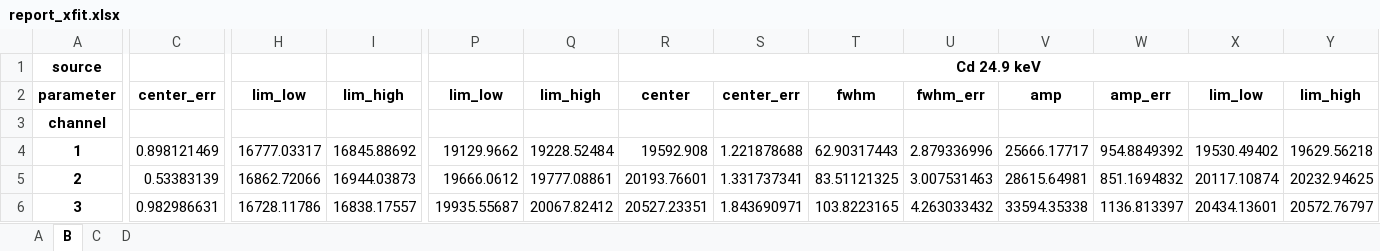
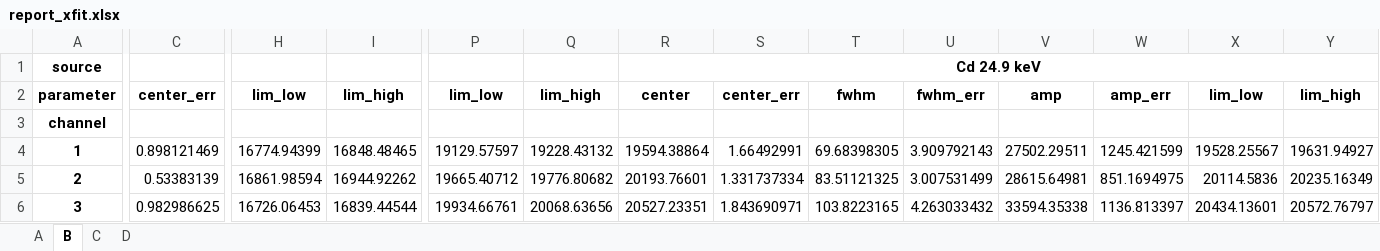
Before and after one commit to peppedilillo/mescal, an Excel workbook: assets/default_calibrations/pfm/20220808_pfm_55Fe109Cd137Cs_m20deg_95thr_LV0d5/report_xfit.xlsx, sheet B, drawn as a sheet; only a part is shown, gaps mark what is left out; values as stored, in another font and other column widths than the file's, no borders; the diff covers the shown part only; the diff names each change by its address in the sheet, - before the commit and + after, or states it on an @@ line.

```diff
--- a/assets/default_calibrations/pfm/20220808_pfm_55Fe109Cd137Cs_m20deg_95thr_LV0d5/report_xfit.xlsx (sheet B)
+++ b/assets/default_calibrations/pfm/20220808_pfm_55Fe109Cd137Cs_m20deg_95thr_LV0d5/report_xfit.xlsx (sheet B)
-H4: 16777.03317
+H4: 16774.94399
-I4: 16845.88692
+I4: 16848.48465
-P4: 19129.9662
+P4: 19129.57597
-Q4: 19228.52484
+Q4: 19228.43132
-R4: 19592.908
+R4: 19594.38864
-S4: 1.221878688
+S4: 1.66492991
-T4: 62.90317443
+T4: 69.68398305
-U4: 2.879336996
+U4: 3.909792143
-V4: 25666.17717
+V4: 27502.29511
-W4: 954.8849392
+W4: 1245.421599
-X4: 19530.49402
+X4: 19528.25567
-Y4: 19629.56218
+Y4: 19631.94927
-H5: 16862.72066
+H5: 16861.98594
-I5: 16944.03873
+I5: 16944.92262
-P5: 19666.0612
+P5: 19665.40712
-Q5: 19777.08861
+Q5: 19776.80682
-S5: 1.331737341
+S5: 1.331737334
-U5: 3.007531463
+U5: 3.007531499
-W5: 851.1694832
+W5: 851.1694975
-X5: 20117.10874
+X5: 20114.5836
-Y5: 20232.94625
+Y5: 20235.16349
-C6: 0.982986631
+C6: 0.982986625
-H6: 16728.11786
+H6: 16726.06453
-I6: 16838.17557
+I6: 16839.44544
-P6: 19935.55687
+P6: 19934.66761
-Q6: 20067.82412
+Q6: 20068.63656
```
Also changed, not shown: 325 edited cells elsewhere in this sheet, sheet D, sheet A, sheet C, assets/default_calibrations/pfm/20220805_pfm_55Fe109Cd137Cs_00deg_thr105_LV0d5/report_cal.xlsx, assets/default_calibrations/pfm/20220805_pfm_55Fe109Cd137Cs_00deg_thr105_LV0d5/report_xfit.xlsx, 17 other files.
